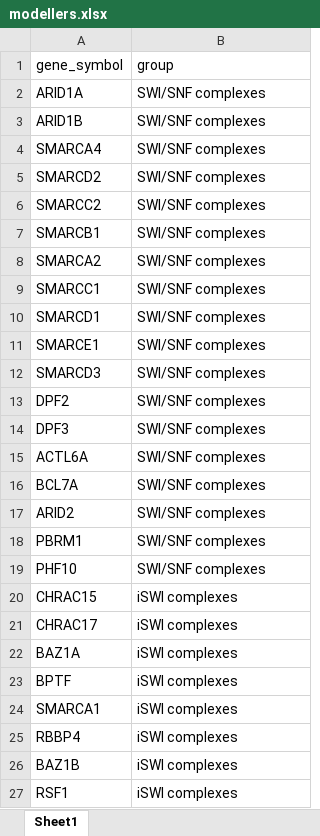
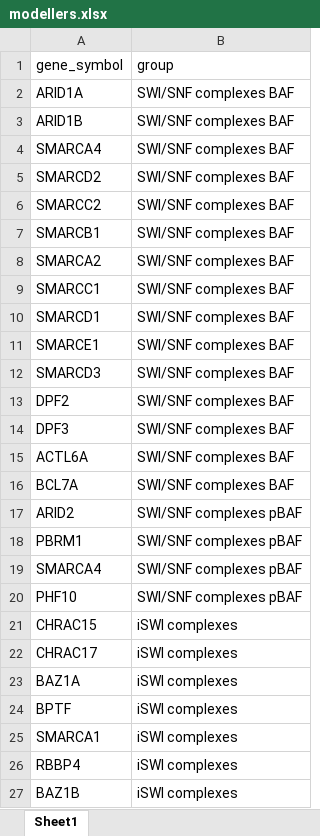
Before and after one commit to bartongroup/MG_NCCProt, an Excel workbook: for_manuscript/modellers.xlsx, sheet Sheet1, drawn as a sheet; only a part is shown; the shorter side is filled out with more unchanged rows; values as stored, in another font and other column widths than the file's, no borders; addresses are those after the commit; the diff names each change by its address in the sheet, - before the commit and + after, or states it on an @@ line.

Commit message:
Working on manuscript figures

```diff
--- a/for_manuscript/modellers.xlsx (sheet Sheet1)
+++ b/for_manuscript/modellers.xlsx (sheet Sheet1)
-B2:B16 (group): SWI/SNF complexes
+B2:B16 (group): SWI/SNF complexes BAF
-B17:B18 (group): SWI/SNF complexes
+B17:B18 (group): SWI/SNF complexes pBAF
+row 19: SMARCA4 | SWI/SNF complexes pBAF
-B20 (group): SWI/SNF complexes
+B20 (group): SWI/SNF complexes pBAF
```
Also changed, not shown: 6 other files.
